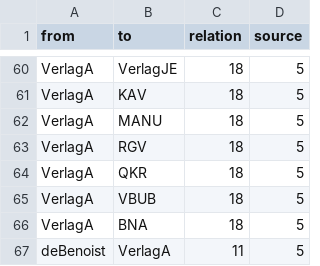
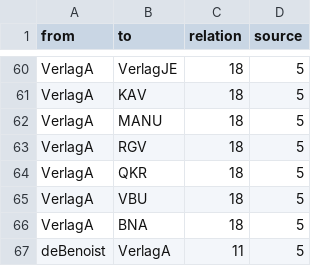
Before and after one commit to darfmansagen/Netzwerkprojekt, a CSV file: Verlag - Edgelist (1).csv, drawn as a sheet; only a part is shown, gaps mark what is left out.

Commit message:
Update Verlag - Edgelist (1).csv

```diff
--- a/Verlag - Edgelist (1).csv
+++ b/Verlag - Edgelist (1).csv
@@ -64,3 +64,3 @@ VerlagA,RGV,18,5
 VerlagA,QKR,18,5
-VerlagA,VBUB,18,5
+VerlagA,VBU,18,5
 VerlagA,BNA,18,5
```
